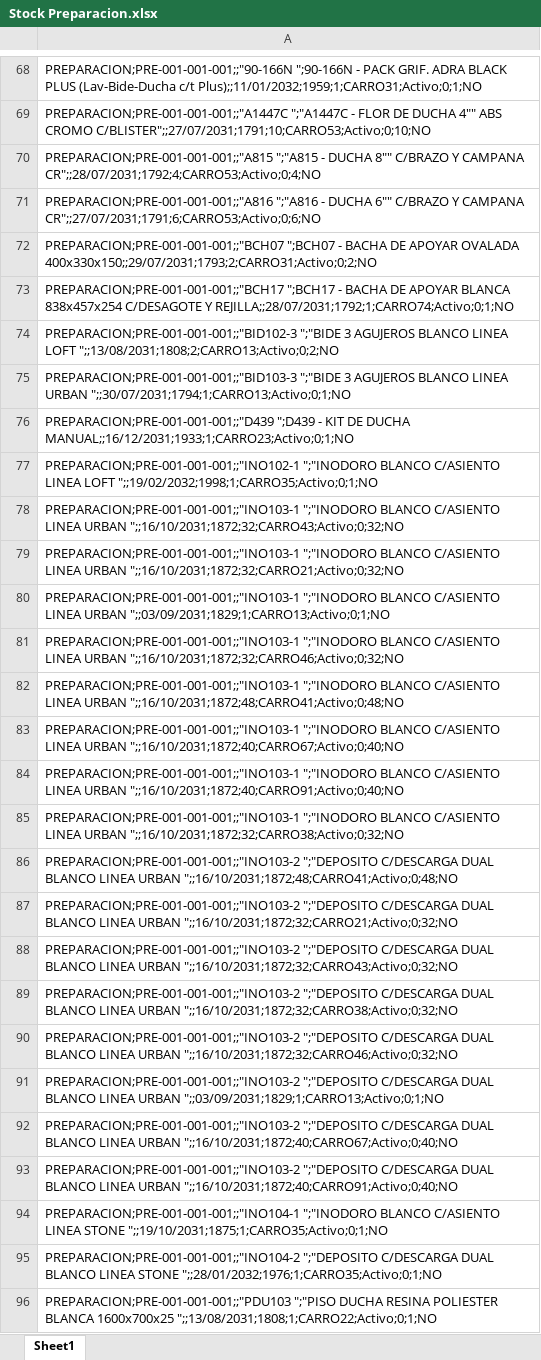
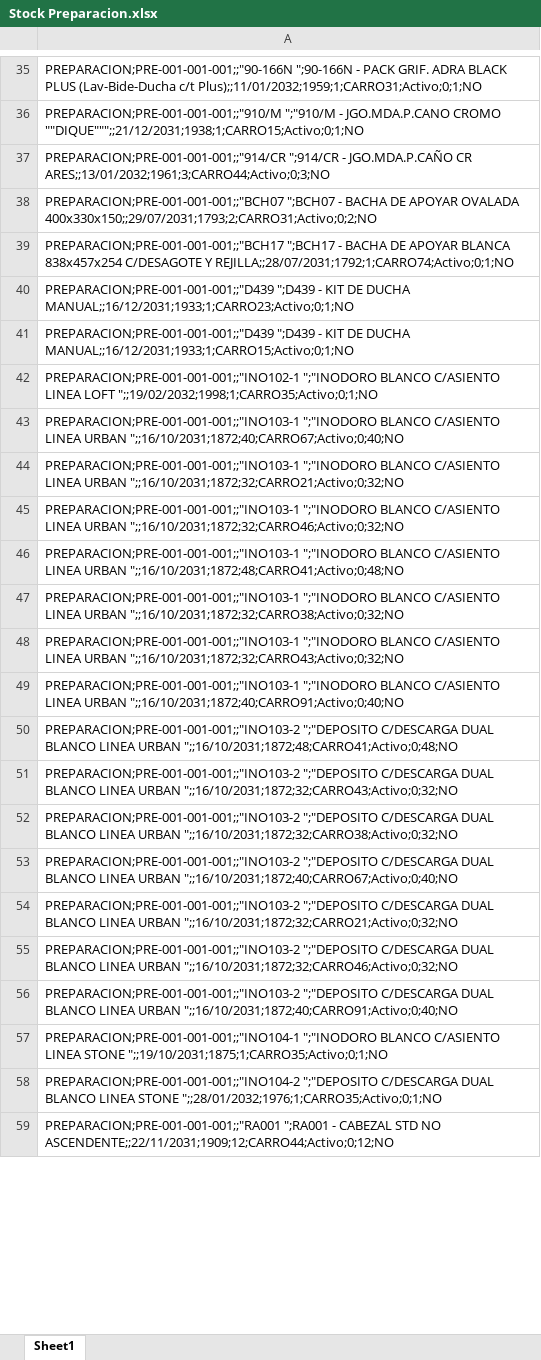
Before and after one commit to IvanGoyena/Logistica-Peirano, an Excel workbook: Data_WMS/Stock Preparacion.xlsx, sheet Sheet1, drawn as a sheet; only a part is shown, gaps mark what is left out; values as stored, in another font and other column widths than the file's, no borders; removed rows and columns are numbered as before the commit, all else as after; the diff covers the shown part only; the diff names each change by its address in the sheet, - before the commit and + after, or states it on an @@ line.

Commit message:
Actualización automática WMS - Stock Preparacion - 31/08/2026 07:56:28

```diff
--- a/Data_WMS/Stock Preparacion.xlsx (sheet Sheet1)
+++ b/Data_WMS/Stock Preparacion.xlsx (sheet Sheet1)
-A36: PREPARACION;PRE-001-001-001;;"A1447C ";"A1447C - FLOR DE DUCHA 4"" ABS CROMO C/BLISTER";;27/07/2031;1791;10;CARRO53;Activo;0;10;NO
+A36: PREPARACION;PRE-001-001-001;;"910/M ";"910/M - JGO.MDA.P.CANO CROMO ""DIQUE""";;21/12/2031;1938;1;CARRO15;Activo;0;1;NO
-A37: PREPARACION;PRE-001-001-001;;"A815 ";"A815 - DUCHA 8"" C/BRAZO Y CAMPANA CR";;28/07/2031;1792;4;CARRO53;Activo;0;4;NO
+A37: PREPARACION;PRE-001-001-001;;"914/CR ";914/CR - JGO.MDA.P.CAÑO CR ARES;;13/01/2032;1961;3;CARRO44;Activo;0;3;NO
-row 71: PREPARACION;PRE-001-001-001;;"A816 ";"A816 - DUCHA 6"" C/BRAZO Y CAMPANA CR";;27/07/2031;1791;6;CARRO53;Activo;0;6;NO
-row 74: PREPARACION;PRE-001-001-001;;"BID102-3 ";"BIDE 3 AGUJEROS BLANCO LINEA LOFT ";;13/08/2031;1808;2;CARRO13;Activo;0;2;NO
-row 75: PREPARACION;PRE-001-001-001;;"BID103-3 ";"BIDE 3 AGUJEROS BLANCO LINEA URBAN ";;30/07/2031;1794;1;CARRO13;Activo;0;1;NO
+row 41: PREPARACION;PRE-001-001-001;;"D439 ";D439 - KIT DE DUCHA MANUAL;;16/12/2031;1933;1;CARRO15;Activo;0;1;NO
-row 83: PREPARACION;PRE-001-001-001;;"INO103-1 "…
+row 43: PREPARACION;PRE-001-001-001;;"INO103-1 "…
-row 80: PREPARACION;PRE-001-001-001;;"INO103-1 ";"INODORO BLANCO C/ASIENTO LINEA URBAN ";;03/09/2031;1829;1;CARRO13;Activo;0;1;NO
-row 85: PREPARACION;PRE-001-001-001;;"INO103-1 "…
+row 47: PREPARACION;PRE-001-001-001;;"INO103-1 "…
-row 78: PREPARACION;PRE-001-001-001;;"INO103-1 "…
+row 48: PREPARACION;PRE-001-001-001;;"INO103-1 "…
-row 92: PREPARACION;PRE-001-001-001;;"INO103-2 "…
+row 53: PREPARACION;PRE-001-001-001;;"INO103-2 "…
-row 87: PREPARACION;PRE-001-001-001;;"INO103-2 "…
+row 54: PREPARACION;PRE-001-001-001;;"INO103-2 "…
-row 91: PREPARACION;PRE-001-001-001;;"INO103-2 ";"DEPOSITO C/DESCARGA DUAL BLANCO LINEA URBAN ";;03/09/2031;1829;1;CARRO13;Activo;0;1;NO
-A59: PREPARACION;PRE-001-001-001;;"PDU103 ";"PISO DUCHA RESINA POLIESTER BLANCA 1600x700x25 ";;13/08/2031;1808;1;CARRO22;Activo;0;1;NO
+A59: PREPARACION;PRE-001-001-001;;"RA001 ";RA001 - CABEZAL STD NO ASCENDENTE;;22/11/2031;1909;12;CARRO44;Activo;0;12;NO
```
Also changed, not shown: 34 removed rows and 24 edited cells elsewhere in this sheet.
